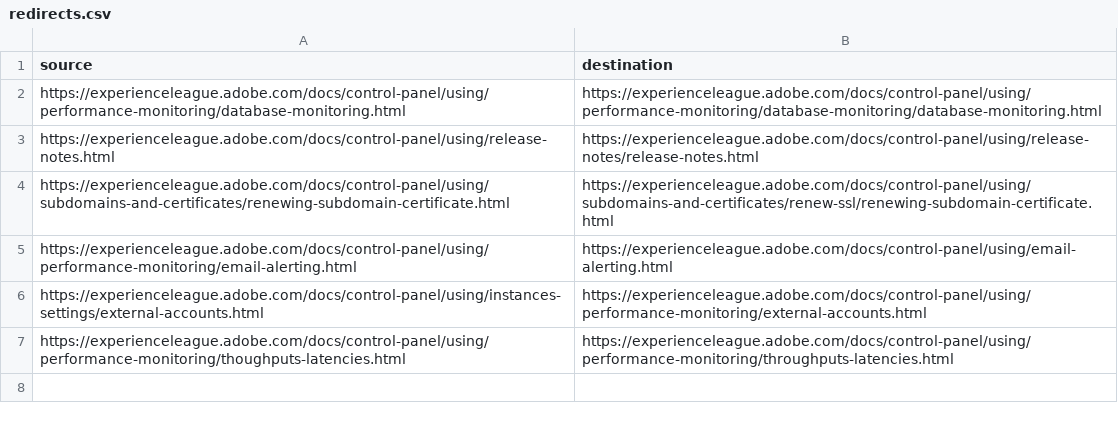
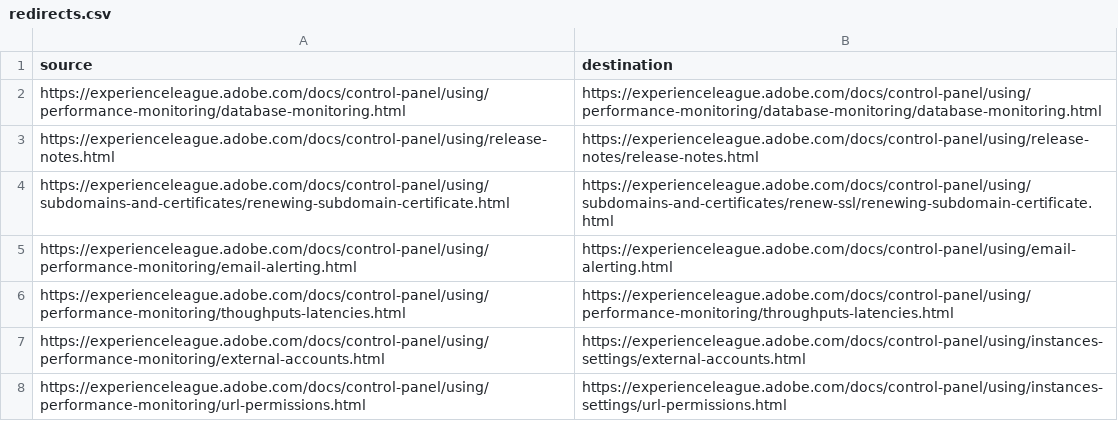
Before and after one commit to AdobeDocs/control-panel.zh-Hans, a CSV file: redirects.csv, drawn as a sheet.

Commit message:
Sync non localizable files for core commit 6a1395e2a80f89d57d545bda3312e5931ed19985

```diff
--- a/redirects.csv
+++ b/redirects.csv
@@ -5,3 +5,4 @@ https://experienceleague.adobe.com/docs/control-panel/using/subdomains-and-certi
 https://experienceleague.adobe.com/docs/control-panel/using/performance-monitoring/email-alerting.html,https://experienceleague.adobe.com/docs/control-panel/using/email-alerting.html
-https://experienceleague.adobe.com/docs/control-panel/using/instances-settings/external-accounts.html,https://experienceleague.adobe.com/docs/control-panel/using/performance-monitoring/external-accounts.html
 https://experienceleague.adobe.com/docs/control-panel/using/performance-monitoring/thoughputs-latencies.html,https://experienceleague.adobe.com/docs/control-panel/using/performance-monitoring/throughputs-latencies.html
+https://experienceleague.adobe.com/docs/control-panel/using/performance-monitoring/external-accounts.html,https://experienceleague.adobe.com/docs/control-panel/using/instances-settings/external-accounts.html
+https://experienceleague.adobe.com/docs/control-panel/using/performance-monitoring/url-permissions.html,https://experienceleague.adobe.com/docs/control-panel/using/instances-settings/url-permissions.html
```
